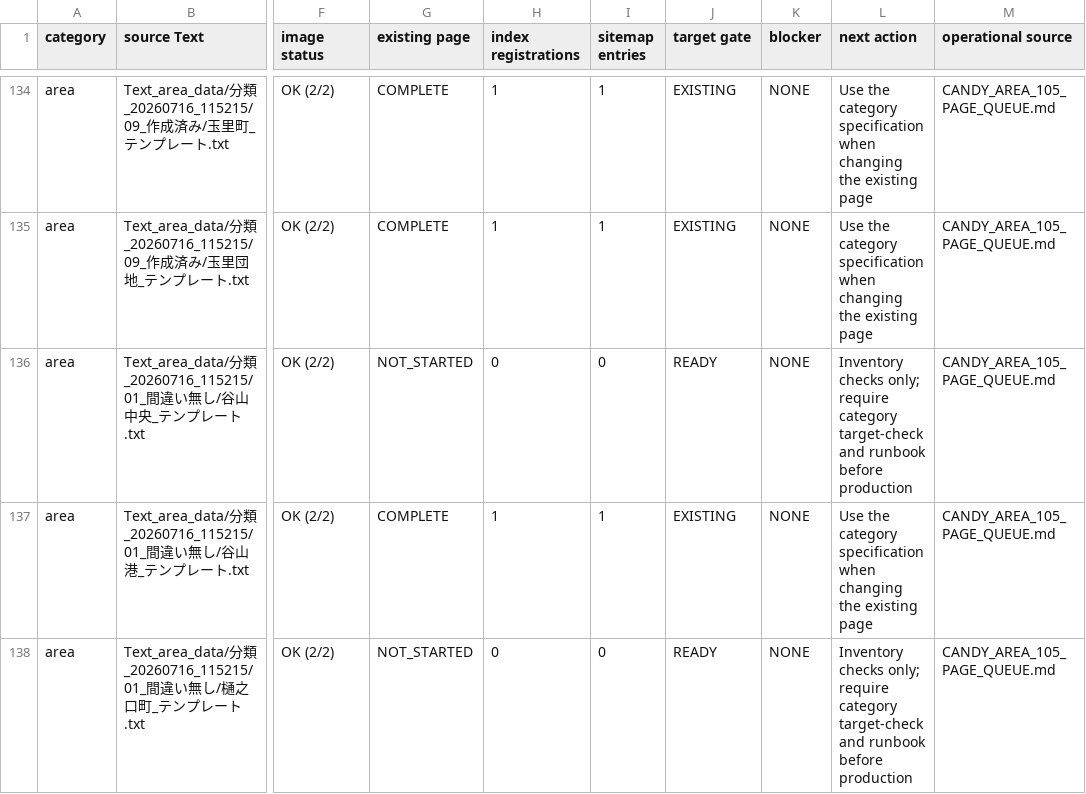
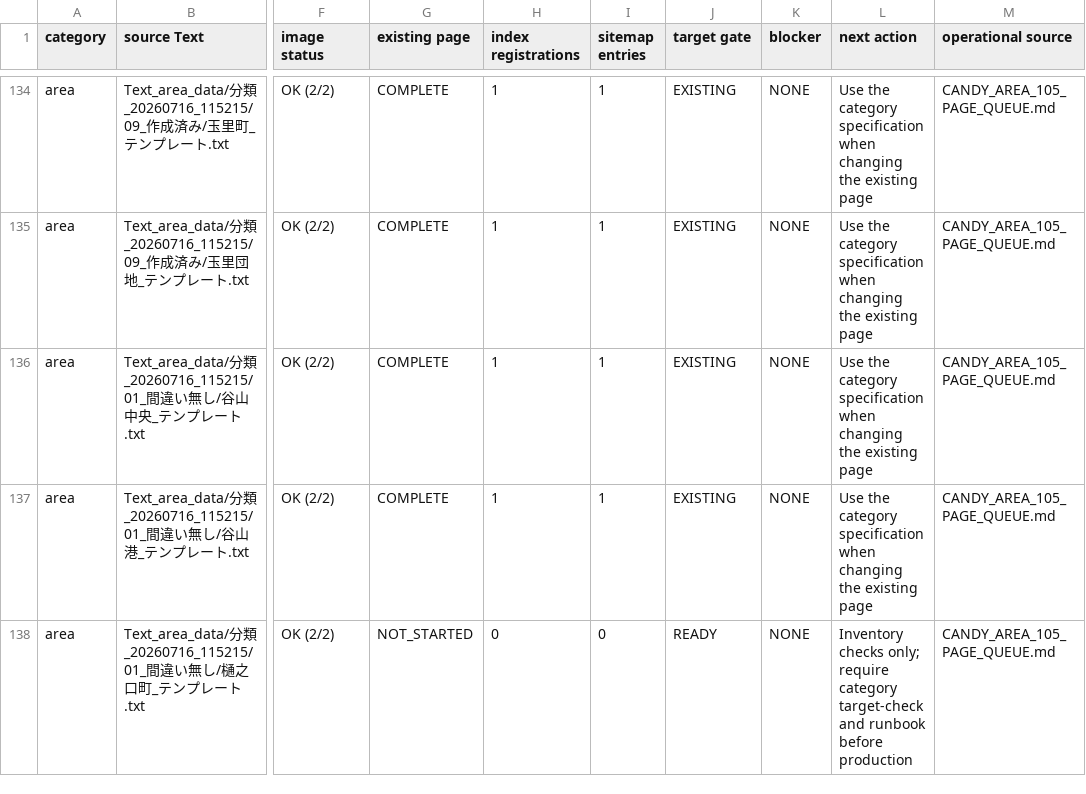
Before and after one commit to makotonishikubo0418-cmd/candy, a TSV file: management/specs/generated/CANDY_UPCOMING_AREA_PAGES.tsv, drawn as a sheet; only a part is shown, gaps mark what is left out; the diff names each change by its address in the sheet, - before the commit and + after, or states it on an @@ line.

```diff
--- a/management/specs/generated/CANDY_UPCOMING_AREA_PAGES.tsv
+++ b/management/specs/generated/CANDY_UPCOMING_AREA_PAGES.tsv
-G136 (existing page): NOT_STARTED
+G136 (existing page): COMPLETE
-H136 (index registrations): 0
+H136 (index registrations): 1
-I136 (sitemap entries): 0
+I136 (sitemap entries): 1
-J136 (target gate): READY
+J136 (target gate): EXISTING
-L136 (next action): Inventory checks only; require category target-check and runbook before production
+L136 (next action): Use the category specification when changing the existing page
```
Also changed, not shown: management/specs/generated/CANDY_SEO_STATUS.tsv, management/specs/generated/CANDY_SITE_PAGE_LEDGER.tsv, 14 other files.
